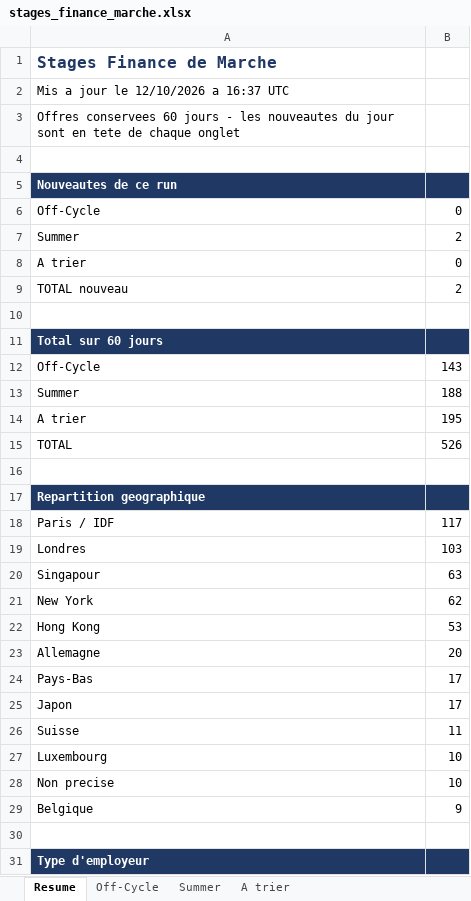
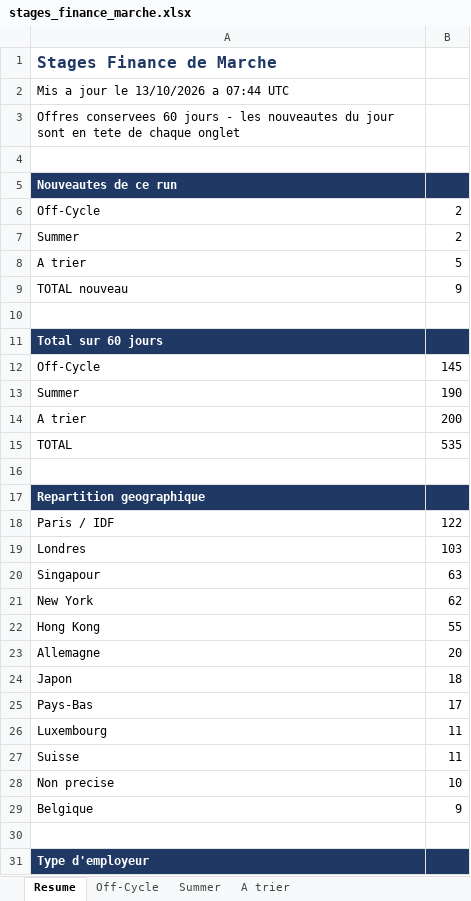
Before and after one commit to sasa2302/finance-internship-scraper, an Excel workbook: data/stages_finance_marche.xlsx, sheet Resume, drawn as a sheet; only a part is shown; values as stored, in another font and other column widths than the file's, no borders; removed rows and columns are numbered as before the commit, all else as after; the diff covers the shown part only; the diff names each change by its address in the sheet, - before the commit and + after, or states it on an @@ line.

```diff
--- a/data/stages_finance_marche.xlsx (sheet Resume)
+++ b/data/stages_finance_marche.xlsx (sheet Resume)
-A2: Mis a jour le 12/10/2026 a 16:37 UTC
+A2: Mis a jour le 13/10/2026 a 07:44 UTC
-B6: 0
+B6: 2
-B8: 0
+B8: 5
-B9: 2
+B9: 9
-B12: 143
+B12: 145
-B13: 188
+B13: 190
-B14: 195
+B14: 200
-B15: 526
+B15: 535
-B18: 117
+B18: 122
-B22: 53
+B22: 55
+row 24: Japon | 18
-row 25: Japon | 17
+row 26: Luxembourg | 11
-row 27: Luxembourg | 10
```
Also changed, not shown: 5 edited cells elsewhere in this sheet, sheet A trier, sheet Summer, sheet Off-Cycle, 2 other files.
